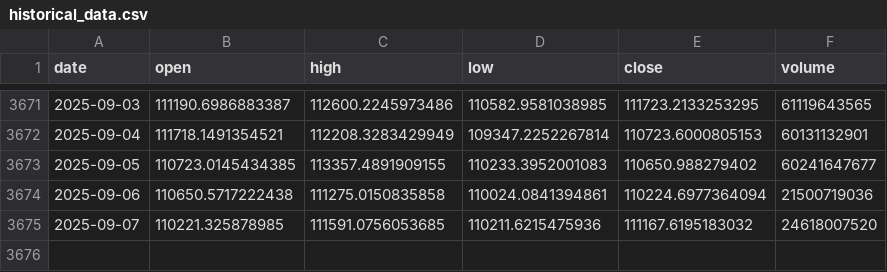
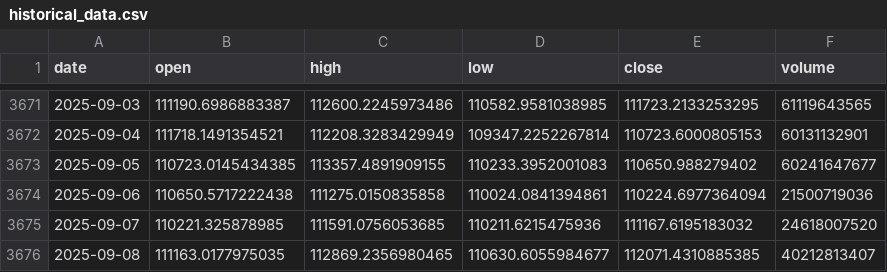
Before and after one commit to LukeGSW/AnalisiCiclica-BTC-USD, a CSV file: data/BTC-USD/historical_data.csv, drawn as a sheet; only a part is shown, gaps mark what is left out; the diff names each change by its address in the sheet, - before the commit and + after, or states it on an @@ line.

```diff
--- a/data/BTC-USD/historical_data.csv
+++ b/data/BTC-USD/historical_data.csv
+row 3676: 2025-09-08 | 111163.0177975035 | 112869.2356980465 | 110630.6055984677 | 112071.4310885385 | 40212813407
```
Also changed, not shown: data/BTC-USD/signals.csv, 3 other files.
